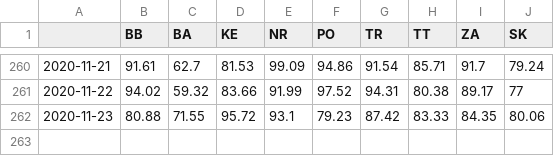
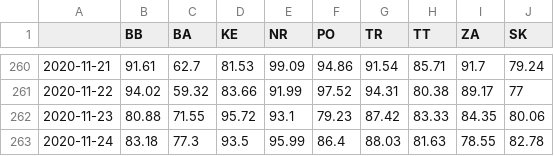
Before and after one commit to zuzancek/corona, a CSV file: SEIR_2_wave/data/mobility.csv, drawn as a sheet; only a part is shown, gaps mark what is left out.

Commit message:
sdfdsf

```diff
--- a/SEIR_2_wave/data/mobility.csv
+++ b/SEIR_2_wave/data/mobility.csv
@@ -262 +262,2 @@
 2020-11-23,80.88,71.55,95.72,93.1,79.23,87.42,83.33,84.35,80.06
+2020-11-24,83.18,77.3,93.5,95.99,86.4,88.03,81.63,78.55,82.78
```
